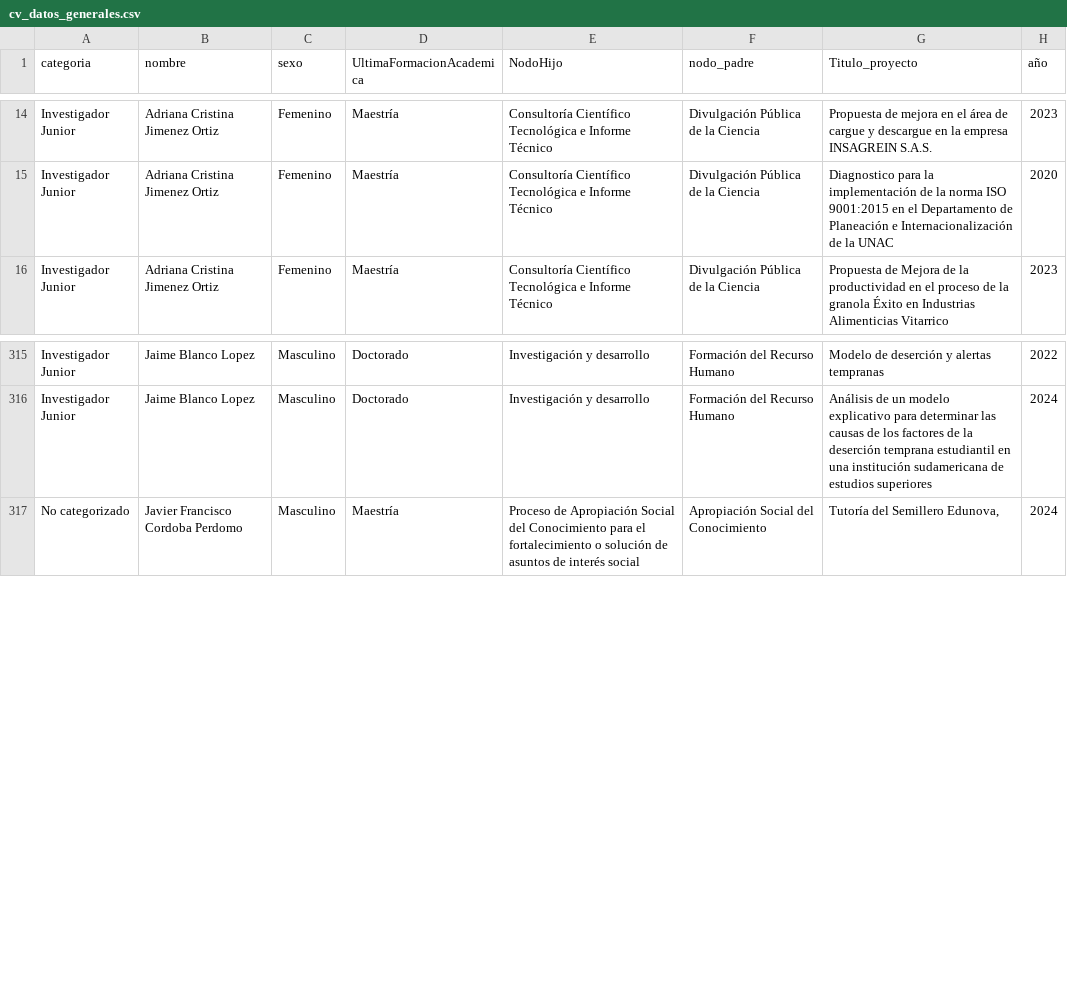
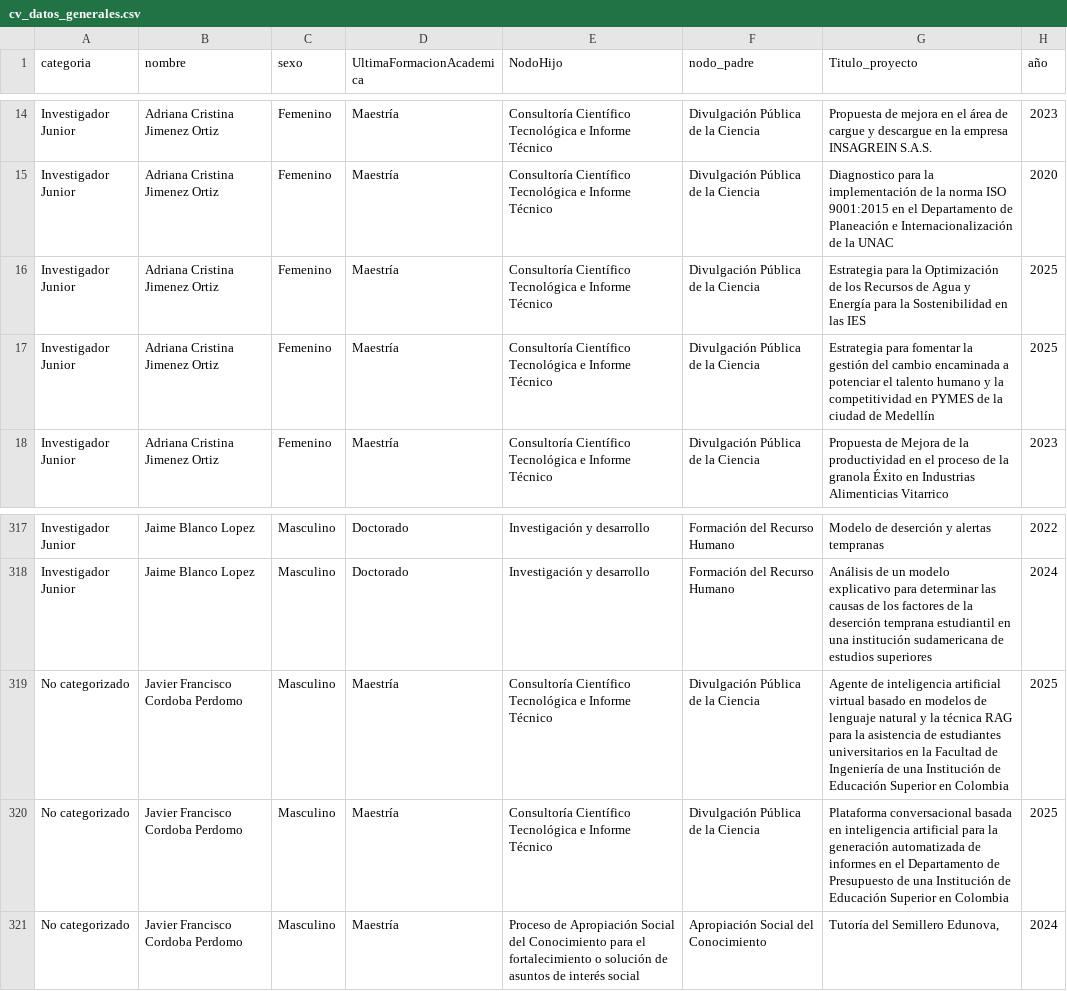
Before and after one commit to andresfdiaza/Aura-Research, a CSV file: backend/cv_datos_generales.csv, drawn as a sheet; only a part is shown, gaps mark what is left out.

Commit message:
Subir todos los cambios locales

```diff
--- a/backend/cv_datos_generales.csv
+++ b/backend/cv_datos_generales.csv
@@ -15,2 +15,4 @@ Investigador Junior,Adriana Cristina Jimenez Ortiz,Femenino,Maestría,Consultor
 Investigador Junior,Adriana Cristina Jimenez Ortiz,Femenino,Maestría,Consultoría Científico Tecnológica e Informe Técnico,Divulgación Pública de la Ciencia,Diagnostico para la implementación de la norma ISO 9001:2015 en el Departamento de Planeación e Internacionalización de la UNAC,2020
+Investigador Junior,Adriana Cristina Jimenez Ortiz,Femenino,Maestría,Consultoría Científico Tecnológica e Informe Técnico,Divulgación Pública de la Ciencia,Estrategia para la Optimización de los Recursos de Agua y Energía para la Sostenibilidad en las IES,2025
+Investigador Junior,Adriana Cristina Jimenez Ortiz,Femenino,Maestría,Consultoría Científico Tecnológica e Informe Técnico,Divulgación Pública de la Ciencia,Estrategia para fomentar la gestión del cambio encaminada a potenciar el talento humano y la competitividad en PYMES de la ciudad de Medellín,2025
 Investigador Junior,Adriana Cristina Jimenez Ortiz,Femenino,Maestría,Consultoría Científico Tecnológica e Informe Técnico,Divulgación Pública de la Ciencia,Propuesta de Mejora de la productividad en el proceso de la granola Éxito en Industrias Alimenticias Vitarrico,2023
@@ -316,2 +318,4 @@ Investigador Junior,Jaime Blanco Lopez,Masculino,Doctorado,Investigación y desa
 Investigador Junior,Jaime Blanco Lopez,Masculino,Doctorado,Investigación y desarrollo,Formación del Recurso Humano,Análisis de un modelo explicativo para determinar las causas de los factores de la deserción temprana estudiantil en una institución sudamericana de estudios superiores,2024
+No categorizado,Javier Francisco Cordoba Perdomo,Masculino,Maestría,Consultoría Científico Tecnológica e Informe Técnico,Divulgación Pública de la Ciencia,Agente de inteligencia artificial virtual basado en modelos de lenguaje natural y la técnica RAG para la asistencia de estudiantes universitarios en la Facultad de Ingeniería de una Institución de Educación Superior en Colombia,2025
+No categorizado,Javier Francisco Cordoba Perdomo,Masculino,Maestría,Consultoría Científico Tecnológica e Informe Técnico,Divulgación Pública de la Ciencia,Plataforma conversacional basada en inteligencia artificial para la generación automatizada de informes en el Departamento de Presupuesto de una Institución de Educación Superior en Colombia,2025
 No categorizado,Javier Francisco Cordoba Perdomo,Masculino,Maestría,Proceso de Apropiación Social del Conocimiento para el fortalecimiento o solución de asuntos de interés social,Apropiación Social del Conocimiento,"Tutoría del Semillero Edunova,",2024
```
Also changed, not shown: 8 other files.
